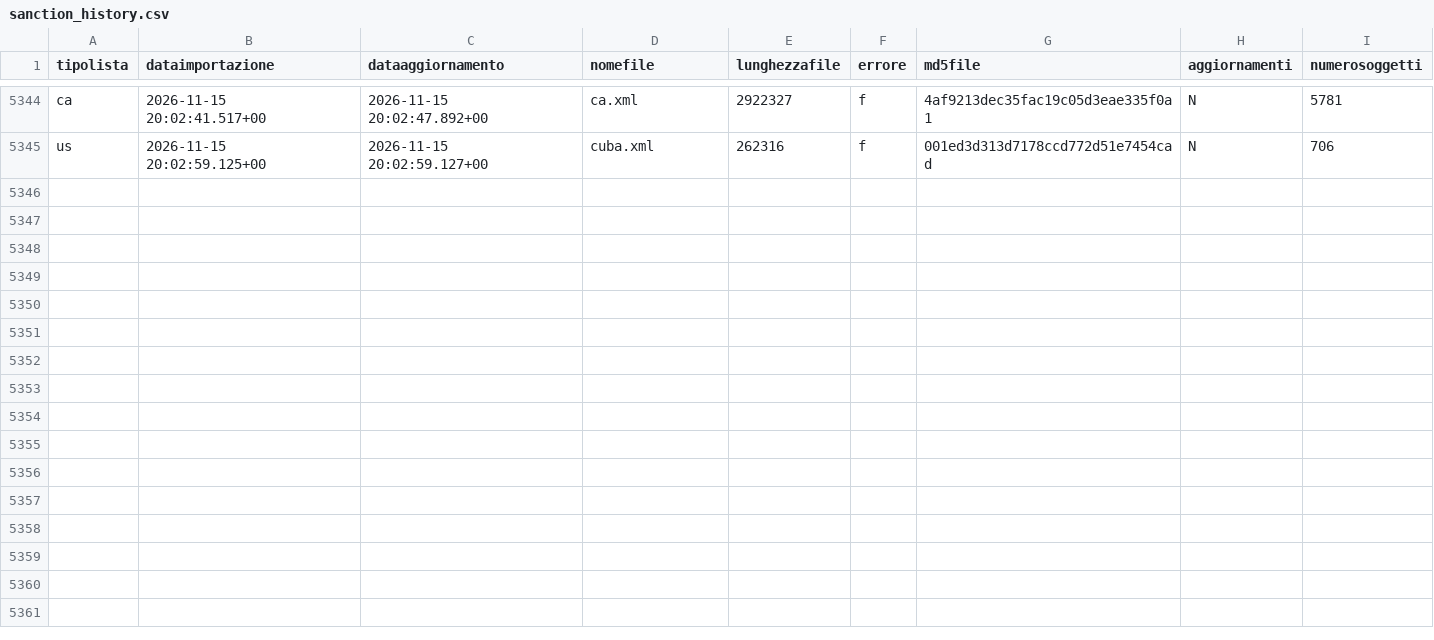
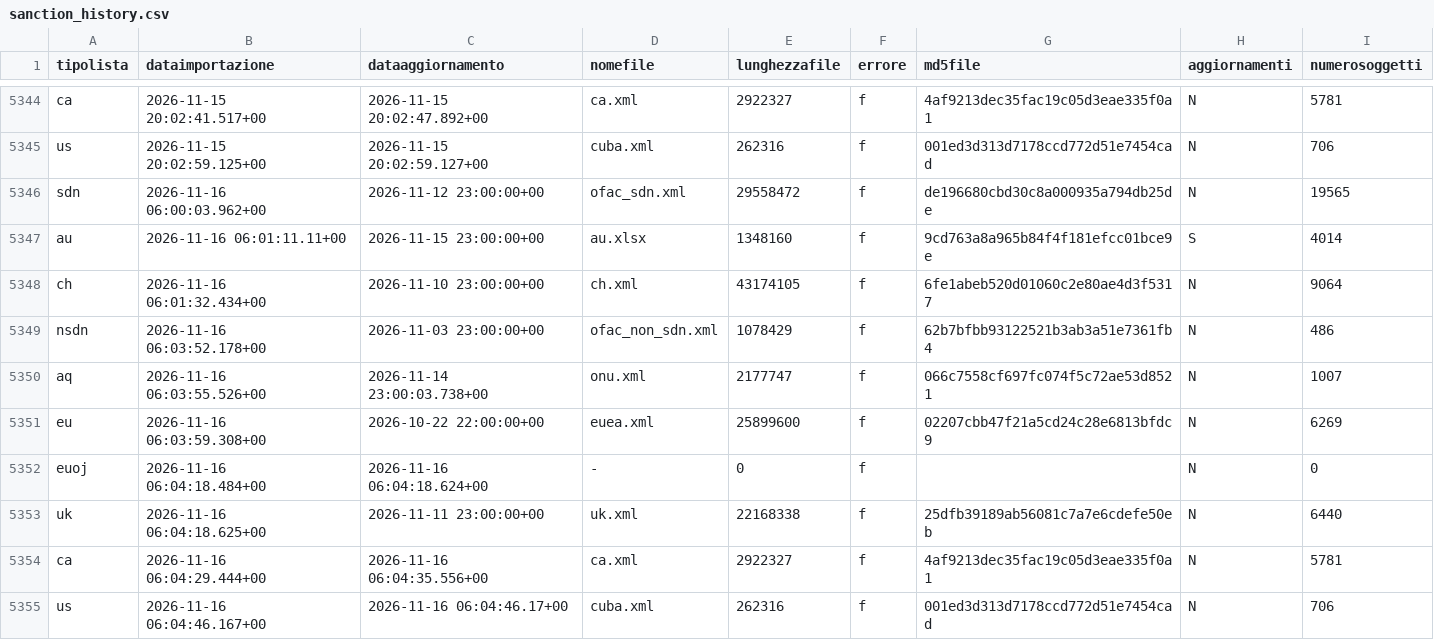
Before and after one commit to SevenDataIT/sevendata-sanction-trace, a CSV file: sanction_history.csv, drawn as a sheet; only a part is shown, gaps mark what is left out.

Commit message:
613c88c81f4774be4f4eea2bb3aed9f7

```diff
--- a/sanction_history.csv
+++ b/sanction_history.csv
@@ -5345 +5345,11 @@ ca,2026-11-15 20:02:41.517+00,2026-11-15 20:02:47.892+00,ca.xml,2922327,f,4af921
 us,2026-11-15 20:02:59.125+00,2026-11-15 20:02:59.127+00,cuba.xml,262316,f,001ed3d313d7178ccd772d51e7454cad,N,706
+sdn,2026-11-16 06:00:03.962+00,2026-11-12 23:00:00+00,ofac_sdn.xml,29558472,f,de196680cbd30c8a000935a794db25de,N,19565
+au,2026-11-16 06:01:11.11+00,2026-11-15 23:00:00+00,au.xlsx,1348160,f,9cd763a8a965b84f4f181efcc01bce9e,S,4014
+ch,2026-11-16 06:01:32.434+00,2026-11-10 23:00:00+00,ch.xml,43174105,f,6fe1abeb520d01060c2e80ae4d3f5317,N,9064
+nsdn,2026-11-16 06:03:52.178+00,2026-11-03 23:00:00+00,ofac_non_sdn.xml,1078429,f,62b7bfbb93122521b3ab3a51e7361fb4,N,486
+aq,2026-11-16 06:03:55.526+00,2026-11-14 23:00:03.738+00,onu.xml,2177747,f,066c7558cf697fc074f5c72ae53d8521,N,1007
+eu,2026-11-16 06:03:59.308+00,2026-10-22 22:00:00+00,euea.xml,25899600,f,02207cbb47f21a5cd24c28e6813bfdc9,N,6269
+euoj,2026-11-16 06:04:18.484+00,2026-11-16 06:04:18.624+00,-,0,f,,N,0
+uk,2026-11-16 06:04:18.625+00,2026-11-11 23:00:00+00,uk.xml,22168338,f,25dfb39189ab56081c7a7e6cdefe50eb,N,6440
+ca,2026-11-16 06:04:29.444+00,2026-11-16 06:04:35.556+00,ca.xml,2922327,f,4af9213dec35fac19c05d3eae335f0a1,N,5781
+us,2026-11-16 06:04:46.167+00,2026-11-16 06:04:46.17+00,cuba.xml,262316,f,001ed3d313d7178ccd772d51e7454cad,N,706
```
